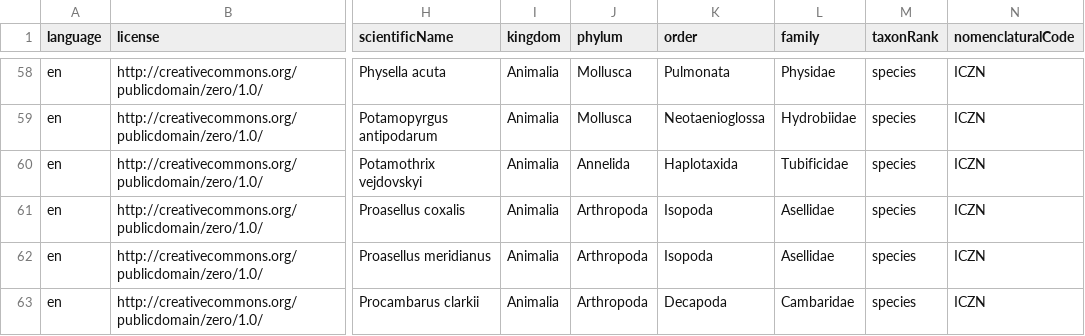
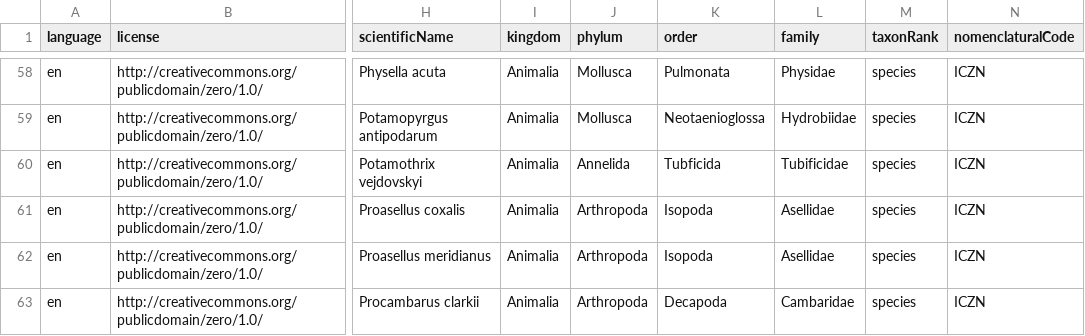
Before and after one commit to LifeWatchINBO/alien-macroinvertebrates, a CSV file: data/processed/dwc_checklist/taxon.csv, drawn as a sheet; only a part is shown, gaps mark what is left out; the diff covers the shown part only; the diff names each change by its address in the sheet, - before the commit and + after, or states it on an @@ line.

Commit message:
Remove Haplotaxida, change to original Tubficida
Tubificida is a correct order (Dutch species register)

```diff
--- a/data/processed/dwc_checklist/taxon.csv
+++ b/data/processed/dwc_checklist/taxon.csv
-K60 (order): Haplotaxida
+K60 (order): Tubficida
```
Also changed, not shown: 8 edited cells elsewhere in this file, 2 other files.
